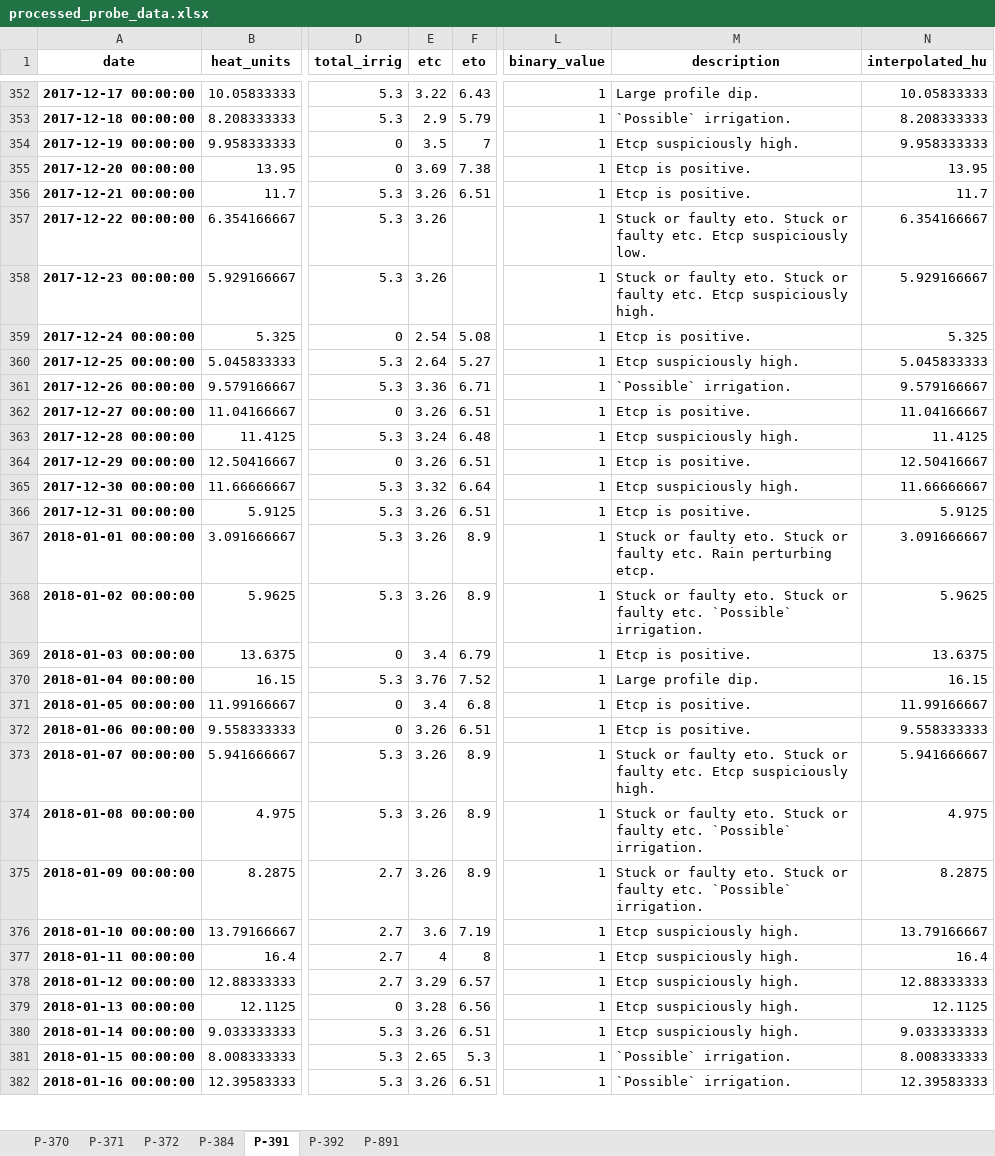
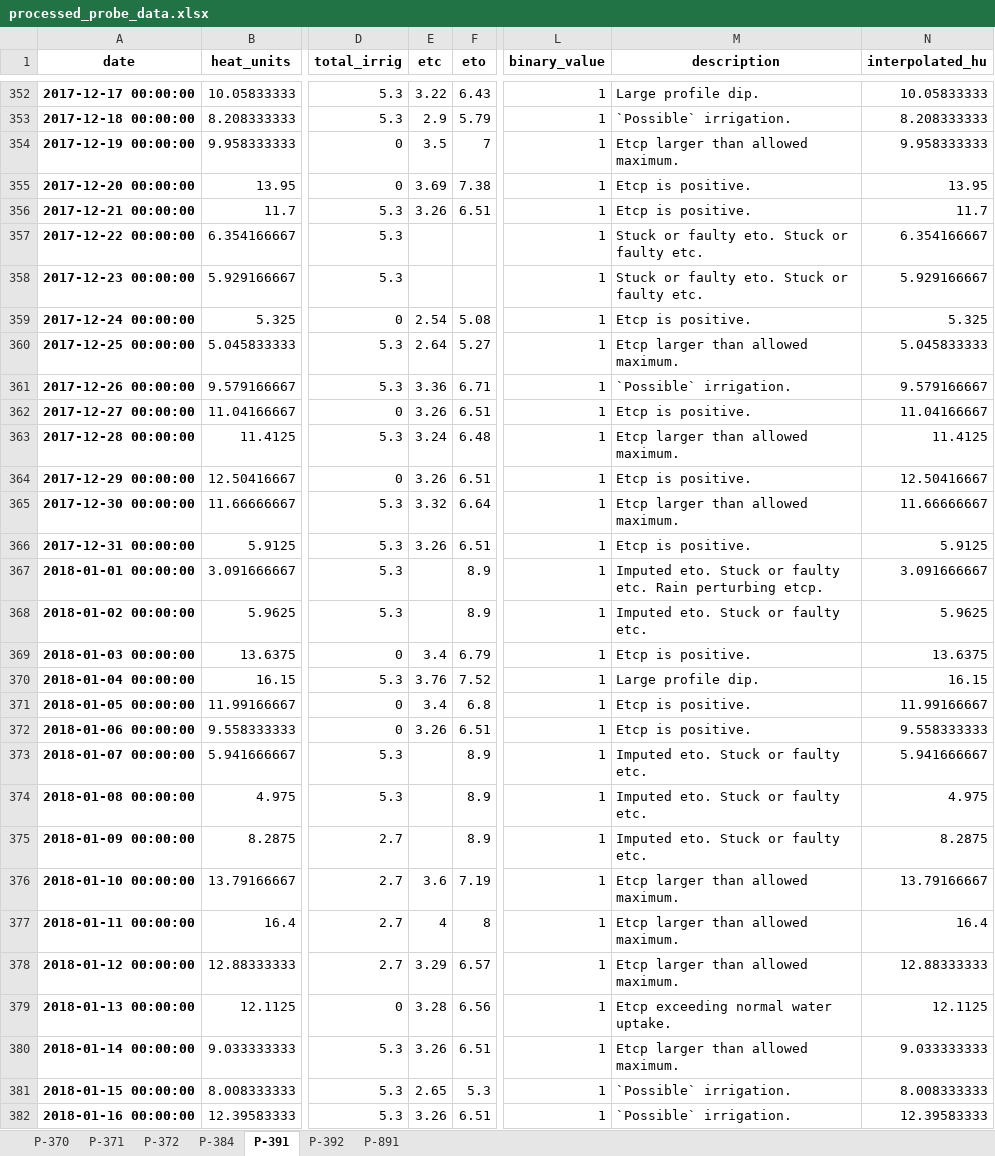
Before and after one commit to HenriBranken/ProbeSchedule, an Excel workbook: DATA/collate_cultivar_data/data/processed_probe_data.xlsx, sheet P-391, drawn as a sheet; only a part is shown, gaps mark what is left out; values as stored, in another font and other column widths than the file's, no borders; the diff covers the shown part only; the diff names each change by its address in the sheet, - before the commit and + after, or states it on an @@ line.

```diff
--- a/DATA/collate_cultivar_data/data/processed_probe_data.xlsx (sheet P-391)
+++ b/DATA/collate_cultivar_data/data/processed_probe_data.xlsx (sheet P-391)
-M354 (description): Etcp suspiciously high.
+M354 (description): Etcp larger than allowed maximum.
-E357:E358 (etc): 3.26
+E357:E358 (etc): (empty)
-M357 (description): …faulty etc. Etcp suspiciously low.
+M357 (description): …faulty etc.
-M358 (description): …faulty etc. Etcp suspiciously high.
+M358 (description): …faulty etc.
-M360 (description): Etcp suspiciously high.
+M360 (description): Etcp larger than allowed maximum.
-M363 (description): Etcp suspiciously high.
+M363 (description): Etcp larger than allowed maximum.
-M365 (description): Etcp suspiciously high.
+M365 (description): Etcp larger than allowed maximum.
-E367:E368 (etc): 3.26
+E367:E368 (etc): (empty)
-M367 (description): Stuck or faulty eto. Stuck…
+M367 (description): Imputed eto. Stuck…
-M368 (description): Stuck or faulty eto. Stuck or faulty etc. `Possible` irrigation.
+M368 (description): Imputed eto. Stuck or faulty etc.
-E373:E375 (etc): 3.26
+E373:E375 (etc): (empty)
-M373 (description): Stuck or faulty eto. Stuck or faulty etc. Etcp suspiciously high.
+M373 (description): Imputed eto. Stuck or faulty etc.
-M374:M375 (description): Stuck or faulty eto. Stuck or faulty etc. `Possible` irrigation.
+M374:M375 (description): Imputed eto. Stuck or faulty etc.
-M376:M378 (description): Etcp suspiciously high.
+M376:M378 (description): Etcp larger than allowed maximum.
-M379 (description): Etcp suspiciously high.
+M379 (description): Etcp exceeding normal water uptake.
-M380 (description): Etcp suspiciously high.
+M380 (description): Etcp larger than allowed maximum.
```
Also changed, not shown: 1280 edited cells elsewhere in this sheet, sheet P-891, sheet P-392, sheet P-372, sheet P-370, sheet P-371, sheet P-384, DATA/collate_cultivar_data/data/reference_crop_coeff.xlsx, 8 other files.
